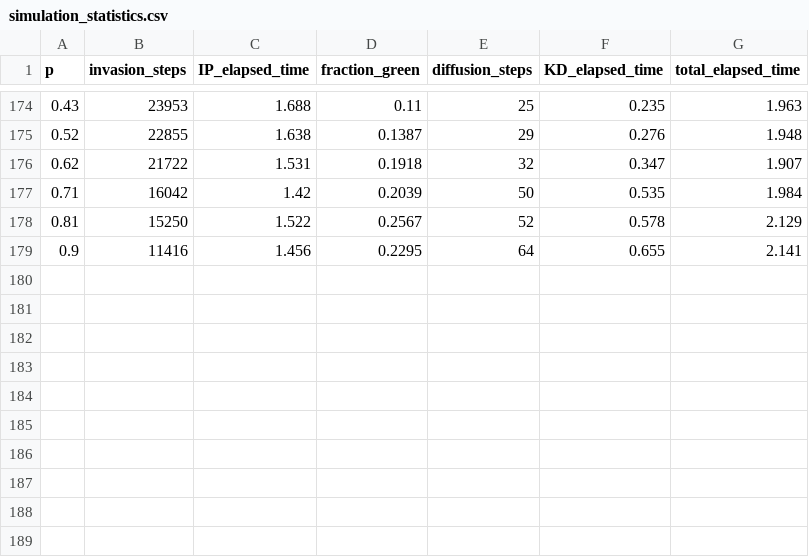
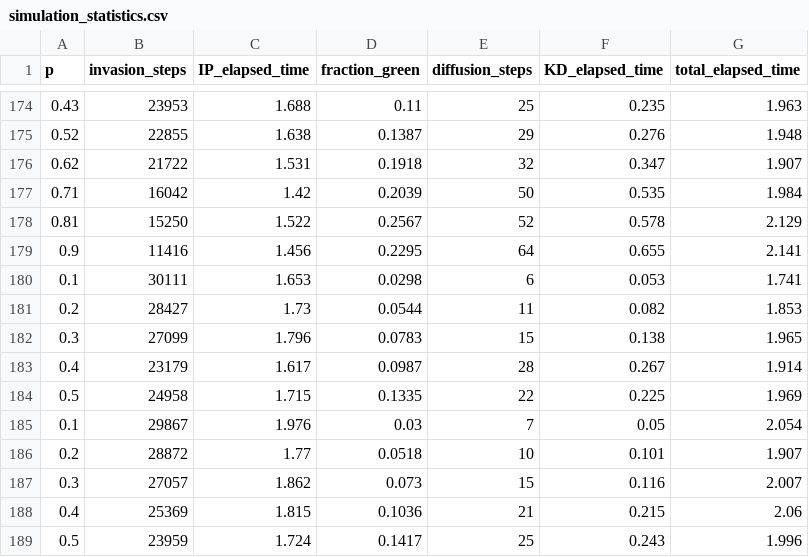
Before and after one commit to ed19ja2b/Dissertation, a CSV file: simulation_statistics.csv, drawn as a sheet; only a part is shown, gaps mark what is left out.

```diff
--- a/simulation_statistics.csv
+++ b/simulation_statistics.csv
@@ -179 +179,11 @@ p,invasion_steps,IP_elapsed_time,fraction_green,diffusion_steps,KD_elapsed_time,
 0.9,11416,1.456,0.2295,64,0.655,2.141
+0.1,30111,1.653,0.0298,6,0.053,1.741
+0.2,28427,1.73,0.0544,11,0.082,1.853
+0.3,27099,1.796,0.0783,15,0.138,1.965
+0.4,23179,1.617,0.0987,28,0.267,1.914
+0.5,24958,1.715,0.1335,22,0.225,1.969
+0.1,29867,1.976,0.03,7,0.05,2.054
+0.2,28872,1.77,0.0518,10,0.101,1.907
+0.3,27057,1.862,0.073,15,0.116,2.007
+0.4,25369,1.815,0.1036,21,0.215,2.06
+0.5,23959,1.724,0.1417,25,0.243,1.996
```
Also changed, not shown: 3 other files.
